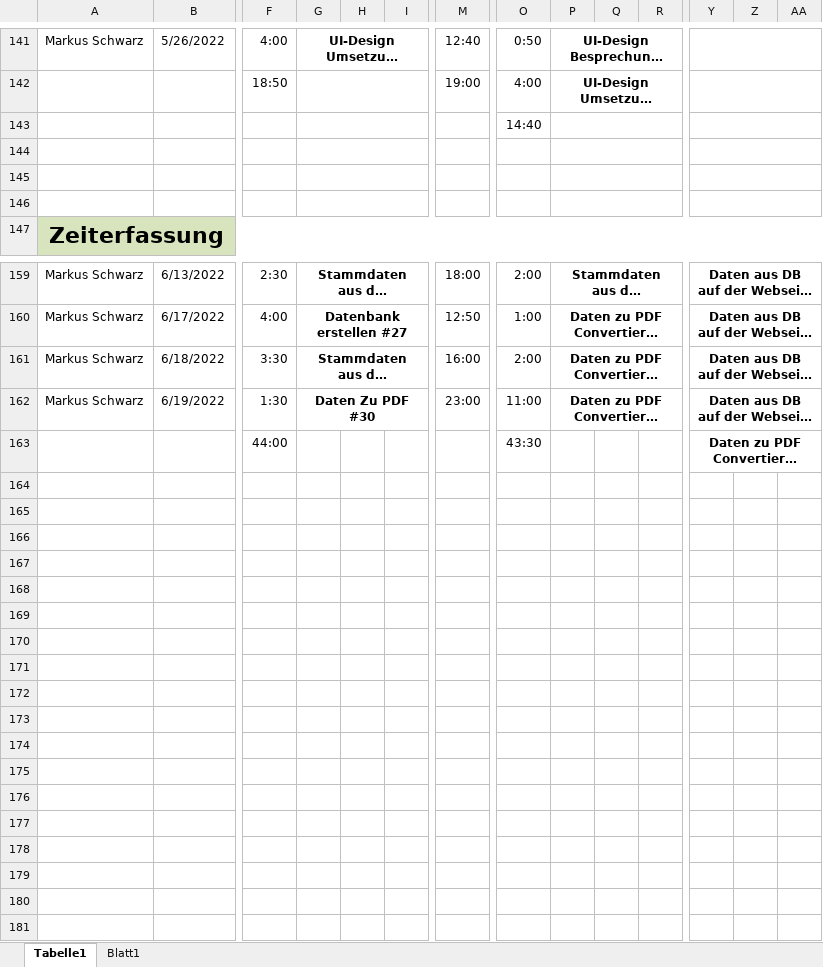
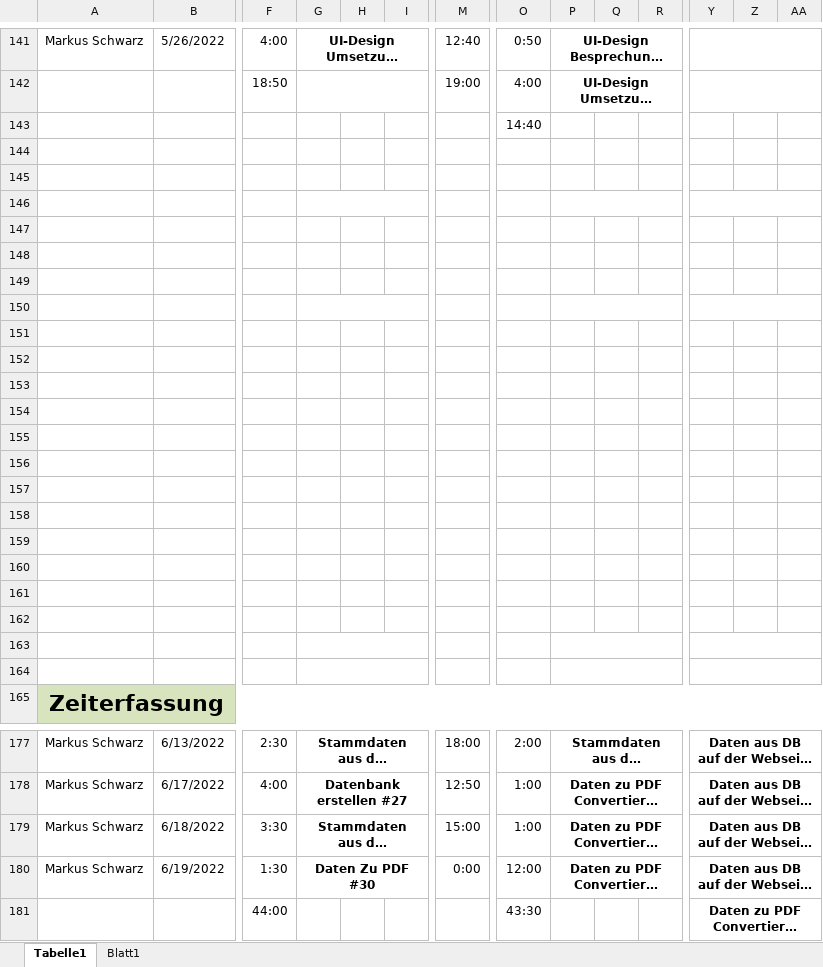
Before and after one commit to LegitesMax/multiflexlbkv, an Excel workbook: Zeiterfassung.xlsx, sheet Tabelle1, drawn as a sheet; only a part is shown, gaps mark what is left out; the shorter side is filled out with more unchanged rows; long unchanged cells end in …; values as stored, in another font and other column widths than the file's, no borders; removed rows and columns are numbered as before the commit, all else as after; rows hold the shown columns only; the diff names each change by its address in the sheet, - before the commit and + after, or states it on an @@ line.

```diff
--- a/Zeiterfassung.xlsx (sheet Tabelle1)
+++ b/Zeiterfassung.xlsx (sheet Tabelle1)
-G143:I143 merged
-P143:R143 merged
-Y143:AA143 merged
-G144:I144 merged
-P144:R144 merged
-Y144:AA144 merged
-G145:I145 merged
-P145:R145 merged
-Y145:AA145 merged
+row 147: (empty)
+row 148: (empty)
+row 149: (empty)
+row 150: (empty)
+row 151: (empty)
+row 152: (empty)
+row 153: (empty)
+row 154: (empty)
+row 155: (empty)
+row 156: (empty)
+row 157: (empty)
+row 158: (empty)
+row 159: (empty)
+row 160: (empty)
+row 161: (empty)
+row 162: (empty)
+row 163: (empty)
+row 164: (empty)
-M179: 16:00
+M179: 15:00
-O179: 2:00
+O179: 1:00
-M180: 23:00
+M180: 0:00
-O180: 11:00
+O180: 12:00
```
Also changed, not shown: formulas that keep their value, 1 other file.
